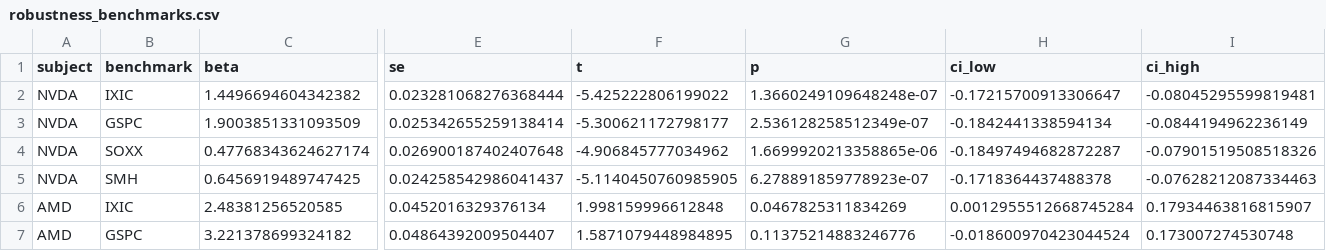
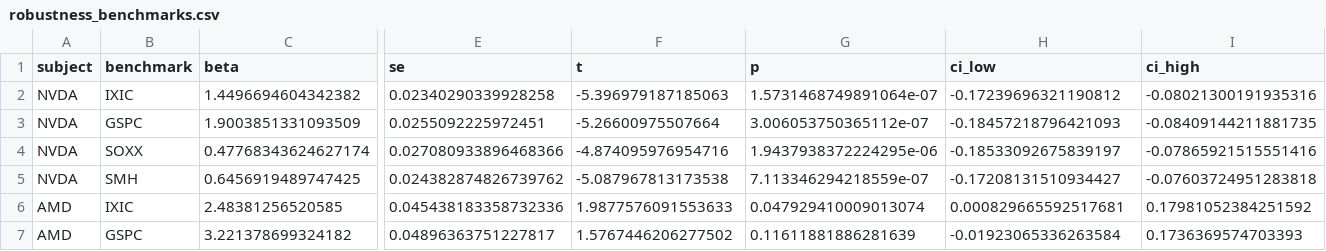
Before and after one commit to aymenalkafaji/aymenalkafaji.github.io, a CSV file: projects/nvidia-scandal/data/robustness_benchmarks.csv, drawn as a sheet; only a part is shown, gaps mark what is left out; the diff covers the shown part only; the diff names each change by its address in the sheet, - before the commit and + after, or states it on an @@ line.

```diff
--- a/projects/nvidia-scandal/data/robustness_benchmarks.csv
+++ b/projects/nvidia-scandal/data/robustness_benchmarks.csv
-E2 (se): 0.023281068276368444
+E2 (se): 0.02340290339928258
-F2 (t): -5.425222806199022
+F2 (t): -5.396979187185063
-G2 (p): 1.3660249109648248e-07
+G2 (p): 1.5731468749891064e-07
-H2 (ci_low): -0.17215700913306647
+H2 (ci_low): -0.17239696321190812
-I2 (ci_high): -0.08045295599819481
+I2 (ci_high): -0.08021300191935316
-E3 (se): 0.025342655259138414
+E3 (se): 0.0255092225972451
-F3 (t): -5.300621172798177
+F3 (t): -5.26600975507664
-G3 (p): 2.536128258512349e-07
+G3 (p): 3.006053750365112e-07
-H3 (ci_low): -0.1842441338594134
+H3 (ci_low): -0.18457218796421093
-I3 (ci_high): -0.0844194962236149
+I3 (ci_high): -0.08409144211881735
-E4 (se): 0.026900187402407648
+E4 (se): 0.027080933896468366
-F4 (t): -4.906845777034962
+F4 (t): -4.874095976954716
-G4 (p): 1.6699920213358865e-06
+G4 (p): 1.9437938372224295e-06
-H4 (ci_low): -0.18497494682872287
+H4 (ci_low): -0.18533092675839197
-I4 (ci_high): -0.07901519508518326
+I4 (ci_high): -0.07865921515551416
-E5 (se): 0.024258542986041437
+E5 (se): 0.024382874826739762
-F5 (t): -5.1140450760985905
+F5 (t): -5.087967813173538
-G5 (p): 6.278891859778923e-07
+G5 (p): 7.113346294218559e-07
-H5 (ci_low): -0.1718364437488378
+H5 (ci_low): -0.17208131510934427
-I5 (ci_high): -0.07628212087334463
+I5 (ci_high): -0.07603724951283818
-E6 (se): 0.0452016329376134
+E6 (se): 0.045438183358732336
-F6 (t): 1.998159996612848
+F6 (t): 1.9877576091553633
-G6 (p): 0.0467825311834269
+G6 (p): 0.047929410009013074
-H6 (ci_low): 0.0012955512668745284
+H6 (ci_low): 0.000829665592517681
-I6 (ci_high): 0.17934463816815907
+I6 (ci_high): 0.17981052384251592
-E7 (se): 0.04864392009504407
+E7 (se): 0.04896363751227817
-F7 (t): 1.5871079448984895
+F7 (t): 1.5767446206277502
-G7 (p): 0.11375214883246776
+G7 (p): 0.11611881886281639
-H7 (ci_low): -0.018600970423044524
+H7 (ci_low): -0.01923065336263584
-I7 (ci_high): 0.173007274530748
+I7 (ci_high): 0.1736369574703393
```
Also changed, not shown: 30 edited cells elsewhere in this file, projects/nvidia-scandal/data/sensitivity_windows.csv, projects/nvidia-scandal/data/summary.csv, 4 other files.
